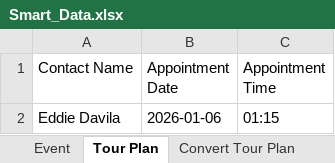
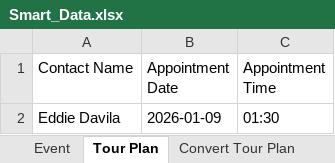
Before and after one commit to abubakararshad1/SmartRep, an Excel workbook: Excel/Smart_Data.xlsx, sheet Tour Plan, drawn as a sheet; values as stored, in another font and other column widths than the file's, no borders; the diff names each change by its address in the sheet, - before the commit and + after, or states it on an @@ line.

```diff
--- a/Excel/Smart_Data.xlsx (sheet Tour Plan)
+++ b/Excel/Smart_Data.xlsx (sheet Tour Plan)
-B2 (Appointment Date): 2026-01-06
+B2 (Appointment Date): 2026-01-09
-C2 (Appointment Time): 01:15
+C2 (Appointment Time): 01:30
```
Also changed, not shown: sheet Convert Tour Plan, sheet Tour Execution With Presentation, other sheet tabs, 1 other file.
